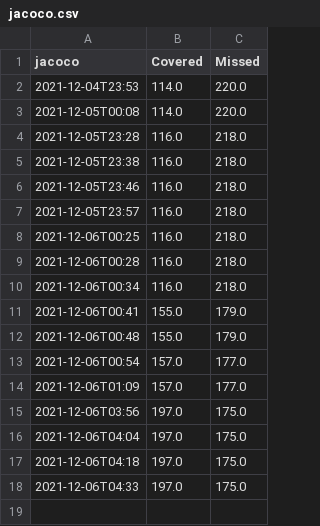
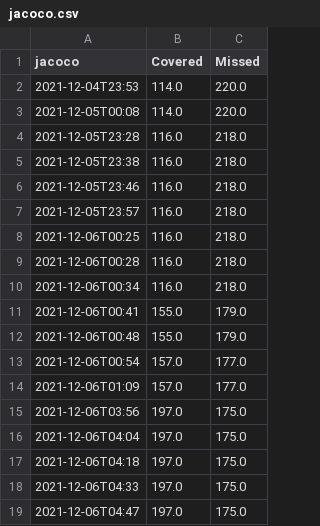
Before and after one commit to wschaf/DupDetector, a CSV file: reports/jacoco.csv, drawn as a sheet; the diff names each change by its address in the sheet, - before the commit and + after, or states it on an @@ line.

```diff
--- a/reports/jacoco.csv
+++ b/reports/jacoco.csv
+row 19: 2021-12-06T04:47 | 197.0 | 175.0
```
Also changed, not shown: reports/spotbugs.csv, reports/tests.csv, 12 other files.
